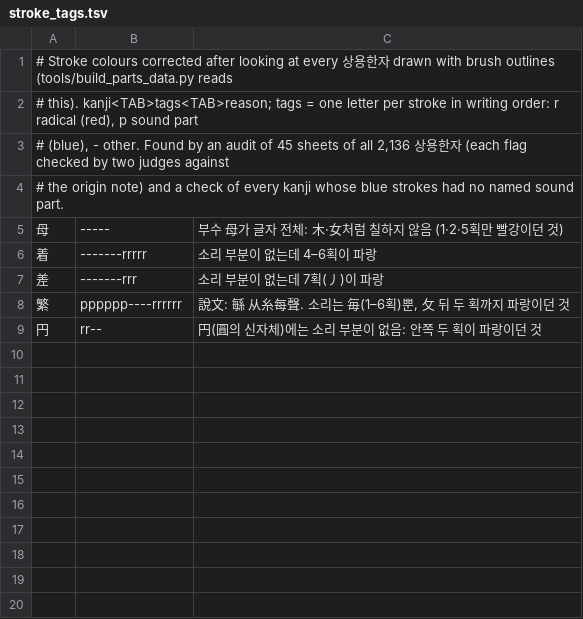
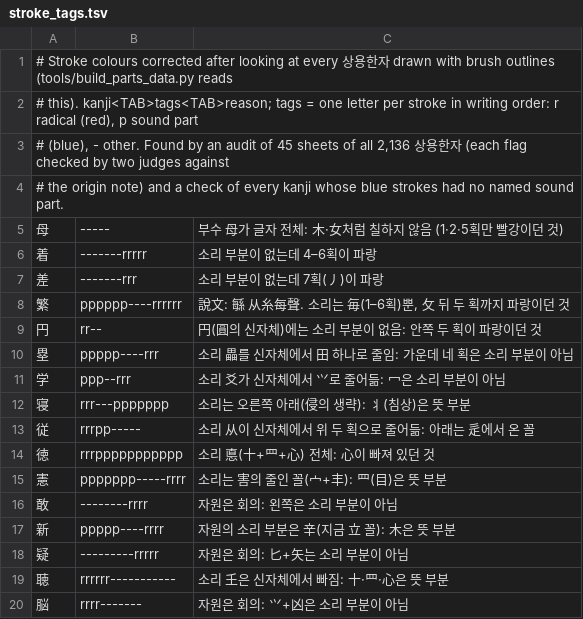
Before and after one commit to ggumtak/test, a TSV file: tools/stroke_tags.tsv, drawn as a sheet; the diff names each change by its address in the sheet, - before the commit and + after, or states it on an @@ line.

```diff
--- a/tools/stroke_tags.tsv
+++ b/tools/stroke_tags.tsv
+row 10: 塁 | ppppp----rrr | 소리 畾를 신자체에서 田 하나로 줄임: 가운데 네 획은 소리 부분이 아님
+row 11: 学 | ppp--rrr | 소리 爻가 신자체에서 ⺍로 줄어듦: 冖은 소리 부분이 아님
+row 12: 寝 | rrr---ppppppp | 소리는 오른쪽 아래(侵의 생략): 丬(침상)은 뜻 부분
+row 13: 従 | rrrpp----- | 소리 从이 신자체에서 위 두 획으로 줄어듦: 아래는 辵에서 온 꼴
+row 14: 徳 | rrrppppppppppp | 소리 悳(十+罒+心) 전체: 心이 빠져 있던 것
+row 15: 憲 | ppppppp-----rrrr | 소리는 害의 줄인 꼴(宀+丰): 罒(目)은 뜻 부분
+row 16: 敢 | --------rrrr | 자원은 회의: 왼쪽은 소리 부분이 아님
+row 17: 新 | ppppp----rrrr | 자원의 소리 부분은 辛(지금 立 꼴): 木은 뜻 부분
+row 18: 疑 | ---------rrrrr | 자원은 회의: 匕+矢는 소리 부분이 아님
+row 19: 聴 | rrrrrr----------- | 소리 𡈼은 신자체에서 빠짐: 十·罒·心은 뜻 부분
+row 20: 脳 | rrrr------- | 자원은 회의: ⺍+凶은 소리 부분이 아님
```
Also changed, not shown: 4 other files.
